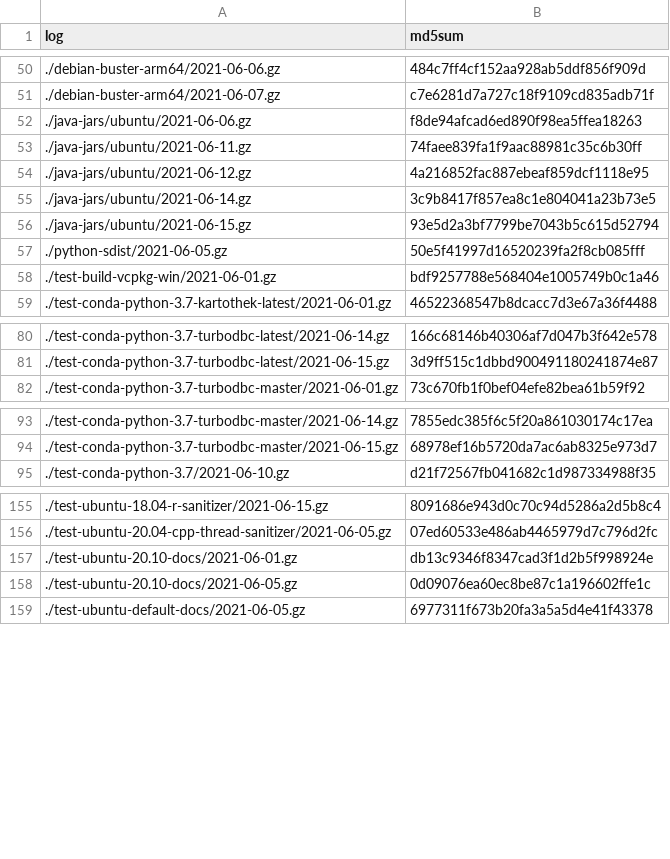
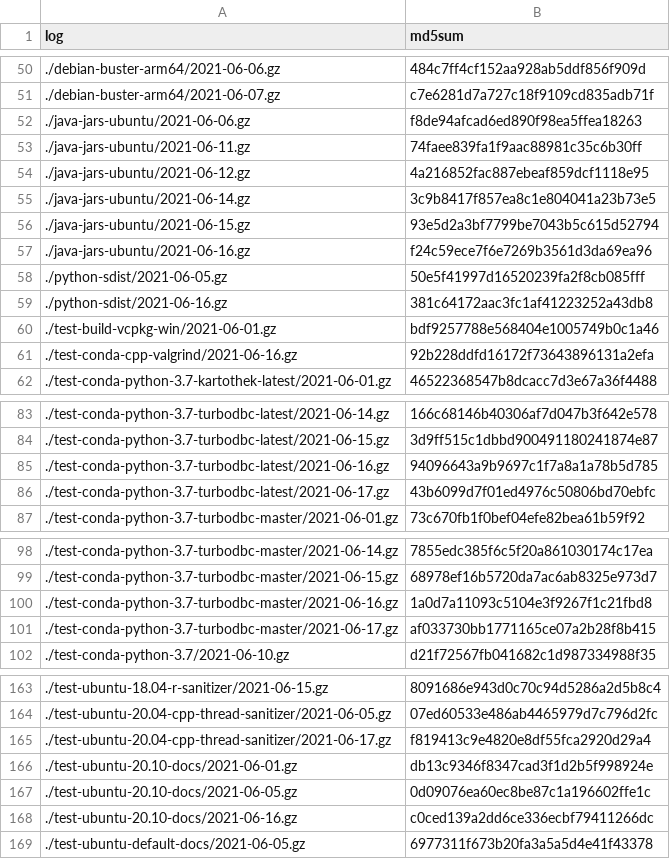
Before and after one commit to pachadotdev/arrow-nightly-builds-errors, a CSV file: 00-md5sums.csv, drawn as a sheet; only a part is shown, gaps mark what is left out; the diff covers the shown part only.

```diff
--- a/00-md5sums.csv
+++ b/00-md5sums.csv
@@ -51,9 +51,12 @@ log,md5sum
 ./debian-buster-arm64/2021-06-07.gz,c7e6281d7a727c18f9109cd835adb71f
-./java-jars/ubuntu/2021-06-06.gz,f8de94afcad6ed890f98ea5ffea18263
-./java-jars/ubuntu/2021-06-11.gz,74faee839fa1f9aac88981c35c6b30ff
-./java-jars/ubuntu/2021-06-12.gz,4a216852fac887ebeaf859dcf1118e95
-./java-jars/ubuntu/2021-06-14.gz,3c9b8417f857ea8c1e804041a23b73e5
-./java-jars/ubuntu/2021-06-15.gz,93e5d2a3bf7799be7043b5c615d52794
+./java-jars-ubuntu/2021-06-06.gz,f8de94afcad6ed890f98ea5ffea18263
+./java-jars-ubuntu/2021-06-11.gz,74faee839fa1f9aac88981c35c6b30ff
+./java-jars-ubuntu/2021-06-12.gz,4a216852fac887ebeaf859dcf1118e95
+./java-jars-ubuntu/2021-06-14.gz,3c9b8417f857ea8c1e804041a23b73e5
+./java-jars-ubuntu/2021-06-15.gz,93e5d2a3bf7799be7043b5c615d52794
+./java-jars-ubuntu/2021-06-16.gz,f24c59ece7f6e7269b3561d3da69ea96
 ./python-sdist/2021-06-05.gz,50e5f41997d16520239fa2f8cb085fff
+./python-sdist/2021-06-16.gz,381c64172aac3fc1af41223252a43db8
 ./test-build-vcpkg-win/2021-06-01.gz,bdf9257788e568404e1005749b0c1a46
+./test-conda-cpp-valgrind/2021-06-16.gz,92b228ddfd16172f73643896131a2efa
 ./test-conda-python-3.7-kartothek-latest/2021-06-01.gz,46522368547b8dcacc7d3e67a36f4488
@@ -81,2 +84,4 @@ log,md5sum
 ./test-conda-python-3.7-turbodbc-latest/2021-06-15.gz,3d9ff515c1dbbd900491180241874e87
+./test-conda-python-3.7-turbodbc-latest/2021-06-16.gz,94096643a9b9697c1f7a8a1a78b5d785
+./test-conda-python-3.7-turbodbc-latest/2021-06-17.gz,43b6099d7f01ed4976c50806bd70ebfc
 ./test-conda-python-3.7-turbodbc-master/2021-06-01.gz,73c670fb1f0bef04efe82bea61b59f92
@@ -94,2 +99,4 @@ log,md5sum
 ./test-conda-python-3.7-turbodbc-master/2021-06-15.gz,68978ef16b5720da7ac6ab8325e973d7
+./test-conda-python-3.7-turbodbc-master/2021-06-16.gz,1a0d7a11093c5104e3f9267f1c21fbd8
+./test-conda-python-3.7-turbodbc-master/2021-06-17.gz,af033730bb1771165ce07a2b28f8b415
 ./test-conda-python-3.7/2021-06-10.gz,d21f72567fb041682c1d987334988f35
@@ -156,4 +164,6 @@ log,md5sum
 ./test-ubuntu-20.04-cpp-thread-sanitizer/2021-06-05.gz,07ed60533e486ab4465979d7c796d2fc
+./test-ubuntu-20.04-cpp-thread-sanitizer/2021-06-17.gz,f819413c9e4820e8df55fca2920d29a4
 ./test-ubuntu-20.10-docs/2021-06-01.gz,db13c9346f8347cad3f1d2b5f998924e
 ./test-ubuntu-20.10-docs/2021-06-05.gz,0d09076ea60ec8be87c1a196602ffe1c
+./test-ubuntu-20.10-docs/2021-06-16.gz,c0ced139a2dd6ce336ecbf79411266dc
 ./test-ubuntu-default-docs/2021-06-05.gz,6977311f673b20fa3a5a5d4e41f43378
```
Also changed, not shown: 1 added row elsewhere in this file, 11 other files.
